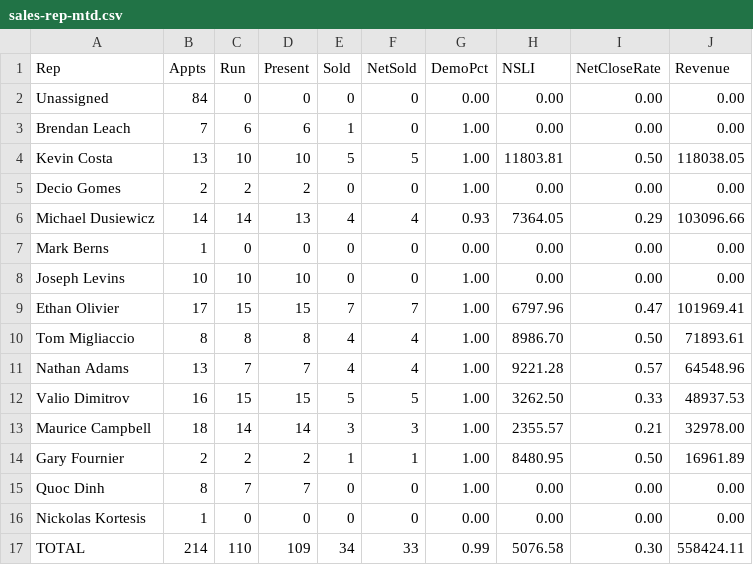
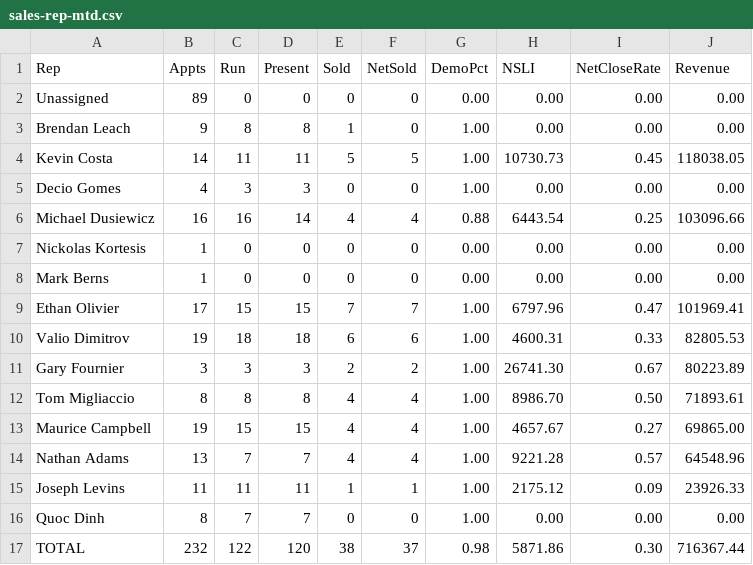
Before and after one commit to SeanSenno/rebath-sales-dashboard, a CSV file: data/sales-rep-mtd.csv, drawn as a sheet.

Commit message:
Daily refresh via Zap

```diff
--- a/data/sales-rep-mtd.csv
+++ b/data/sales-rep-mtd.csv
@@ -1,17 +1,17 @@
 Rep,Appts,Run,Present,Sold,NetSold,DemoPct,NSLI,NetCloseRate,Revenue
-Unassigned,84,0,0,0,0,0.00,0.00,0.00,0.00
-Brendan Leach,7,6,6,1,0,1.00,0.00,0.00,0.00
-Kevin Costa,13,10,10,5,5,1.00,11803.81,0.50,118038.05
-Decio Gomes,2,2,2,0,0,1.00,0.00,0.00,0.00
-Michael Dusiewicz,14,14,13,4,4,0.93,7364.05,0.29,103096.66
+Unassigned,89,0,0,0,0,0.00,0.00,0.00,0.00
+Brendan Leach,9,8,8,1,0,1.00,0.00,0.00,0.00
+Kevin Costa,14,11,11,5,5,1.00,10730.73,0.45,118038.05
+Decio Gomes,4,3,3,0,0,1.00,0.00,0.00,0.00
+Michael Dusiewicz,16,16,14,4,4,0.88,6443.54,0.25,103096.66
+Nickolas Kortesis,1,0,0,0,0,0.00,0.00,0.00,0.00
 Mark Berns,1,0,0,0,0,0.00,0.00,0.00,0.00
-Joseph Levins,10,10,10,0,0,1.00,0.00,0.00,0.00
 Ethan Olivier,17,15,15,7,7,1.00,6797.96,0.47,101969.41
+Valio Dimitrov,19,18,18,6,6,1.00,4600.31,0.33,82805.53
+Gary Fournier,3,3,3,2,2,1.00,26741.30,0.67,80223.89
 Tom Migliaccio,8,8,8,4,4,1.00,8986.70,0.50,71893.61
+Maurice Campbell,19,15,15,4,4,1.00,4657.67,0.27,69865.00
 Nathan Adams,13,7,7,4,4,1.00,9221.28,0.57,64548.96
-Valio Dimitrov,16,15,15,5,5,1.00,3262.50,0.33,48937.53
-Maurice Campbell,18,14,14,3,3,1.00,2355.57,0.21,32978.00
-Gary Fournier,2,2,2,1,1,1.00,8480.95,0.50,16961.89
+Joseph Levins,11,11,11,1,1,1.00,2175.12,0.09,23926.33
 Quoc Dinh,8,7,7,0,0,1.00,0.00,0.00,0.00
-Nickolas Kortesis,1,0,0,0,0,0.00,0.00,0.00,0.00
-TOTAL,214,110,109,34,33,0.99,5076.58,0.30,558424.11
+TOTAL,232,122,120,38,37,0.98,5871.86,0.30,716367.44
```
